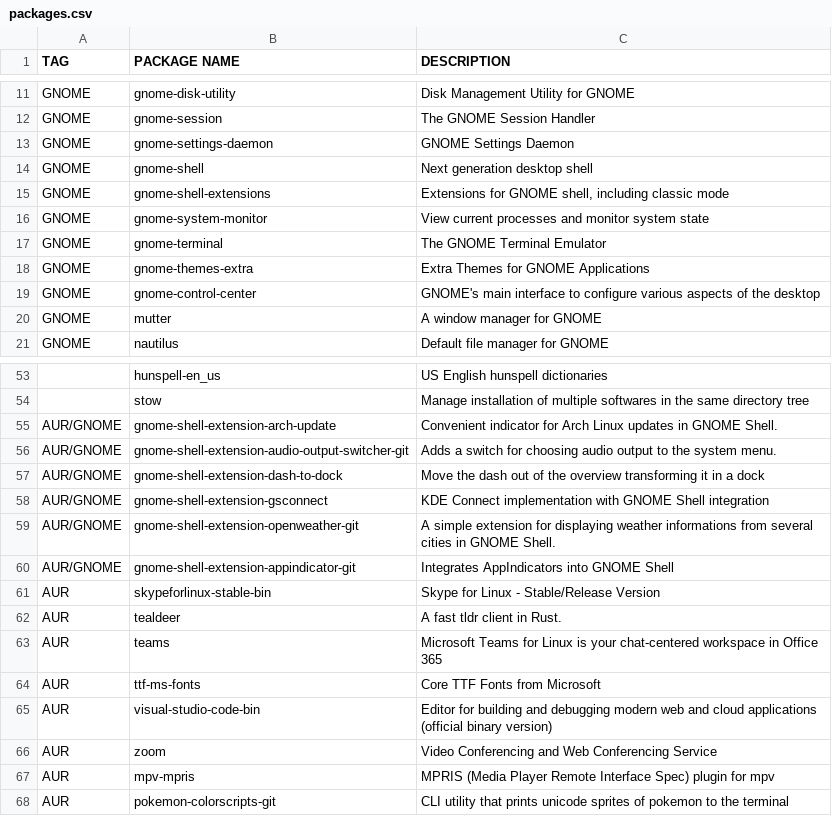
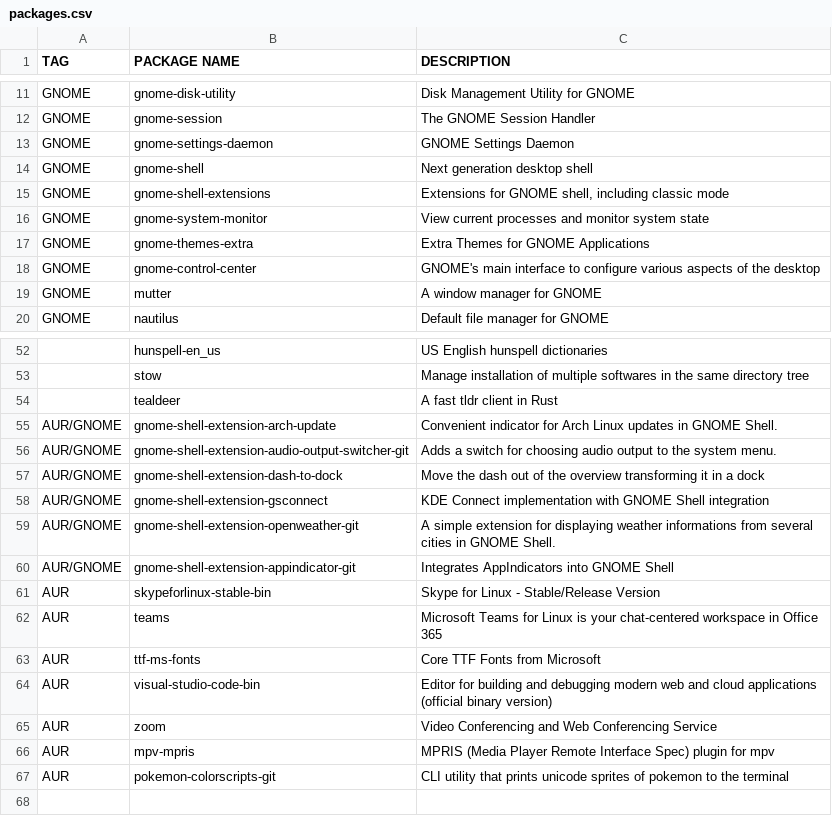
Before and after one commit to yannjor/arch, a CSV file: packages.csv, drawn as a sheet; only a part is shown, gaps mark what is left out; removed rows and columns are numbered as before the commit, all else as after; the diff names each change by its address in the sheet, - before the commit and + after, or states it on an @@ line.

```diff
--- a/packages.csv
+++ b/packages.csv
-row 17: GNOME | gnome-terminal | The GNOME Terminal Emulator
+row 54:  | tealdeer | A fast tldr client in Rust
-row 62: AUR | tealdeer | A fast tldr client in Rust.
```
Also changed, not shown: 7 other files.
